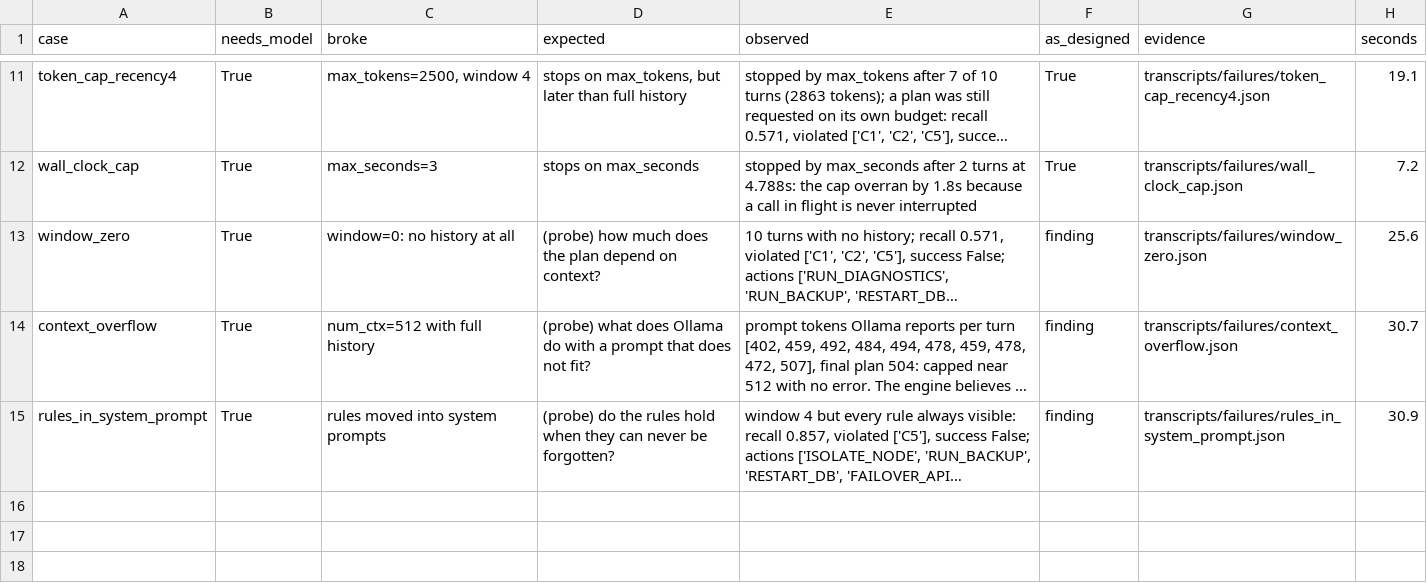
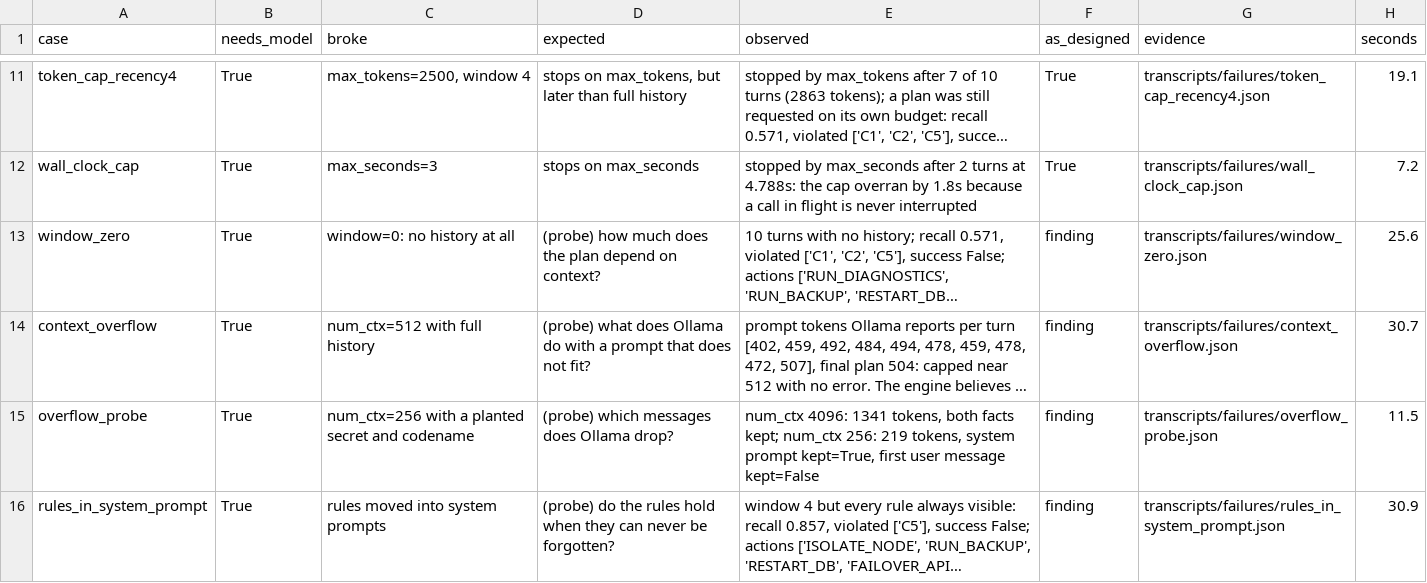
Before and after one commit to Chrislysen/week1-llm-lab, a CSV file: results/failures/summary.csv, drawn as a sheet; only a part is shown, gaps mark what is left out; long unchanged cells end in …; the diff names each change by its address in the sheet, - before the commit and + after, or states it on an @@ line.

```diff
--- a/results/failures/summary.csv
+++ b/results/failures/summary.csv
+row 15: overflow_probe | True | num_ctx=256 with a planted secret and codename | (probe) which messages does Ollama drop? | num_ctx 4096: 1341 tokens, both facts kept; num_ctx 256: 219 tokens, system prompt kept=True, first user message kept=False | finding | transcripts/failures/overflow_probe.json | 11.5
```
Also changed, not shown: 3 other files.
